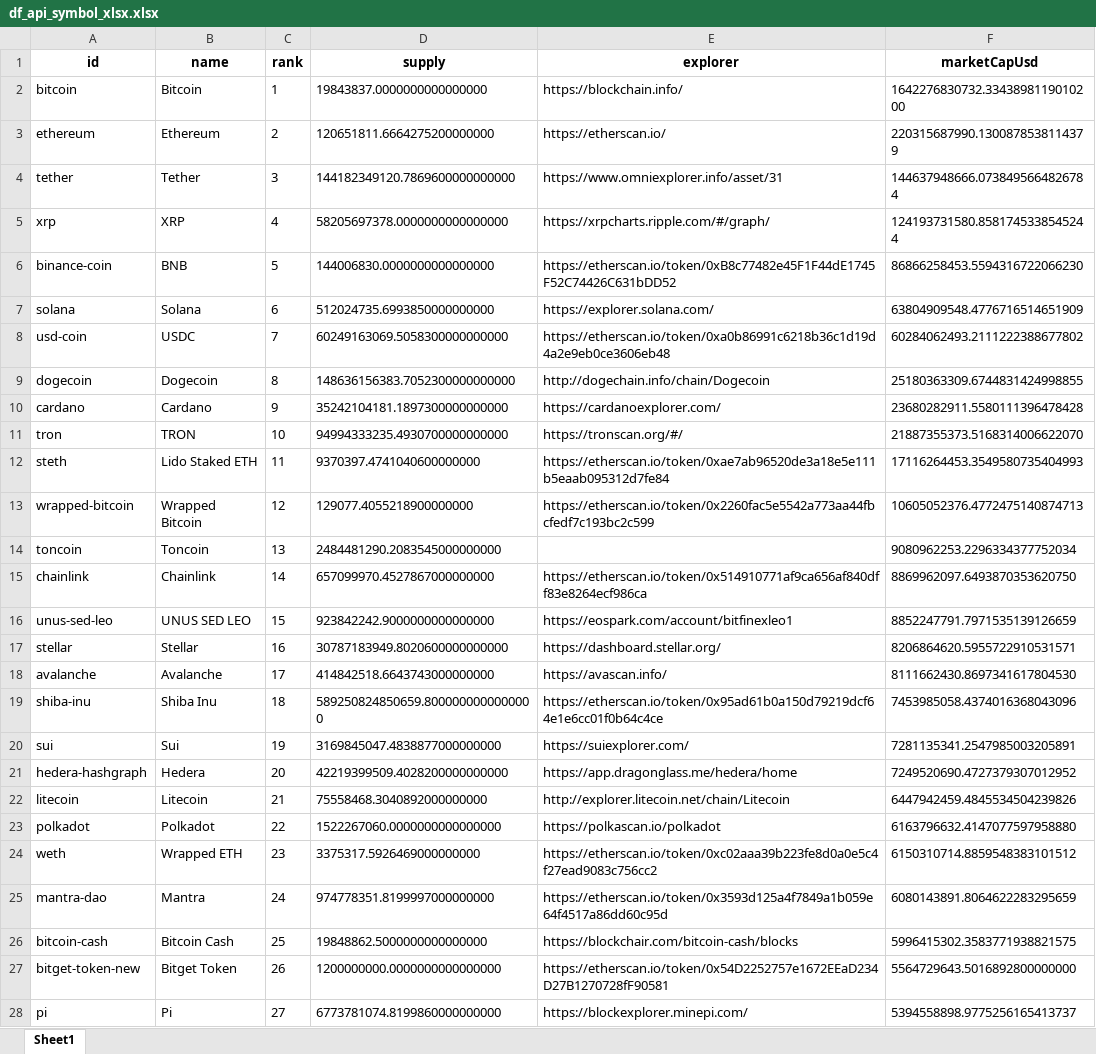
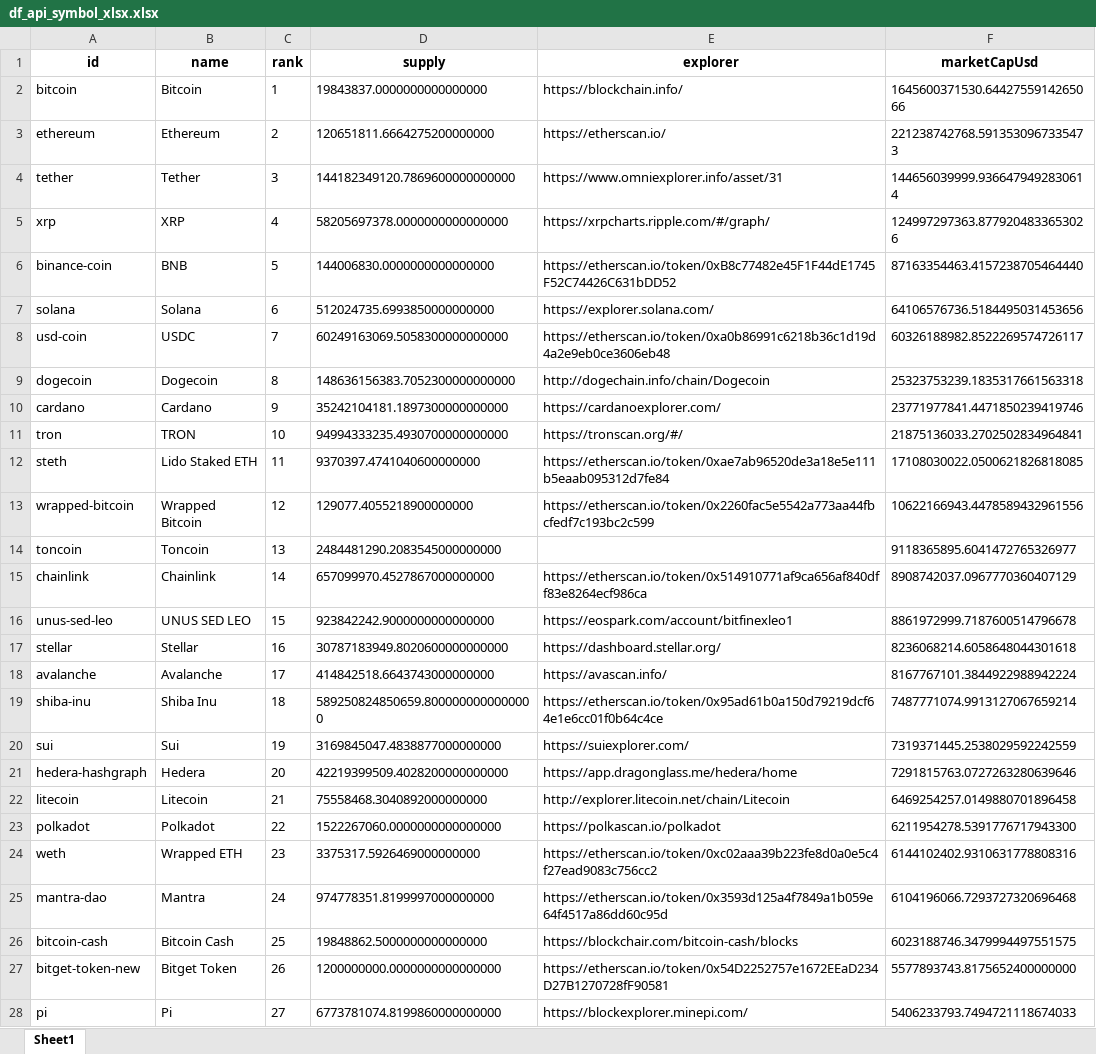
Before and after one commit to gedar1971/bigdata2501_actividad_1, an Excel workbook: src/static/xlsx/df_api_symbol_xlsx.xlsx, sheet Sheet1, drawn as a sheet; only a part is shown; values as stored, in another font and other column widths than the file's, no borders; the diff covers the shown part only; the diff names each change by its address in the sheet, - before the commit and + after, or states it on an @@ line.

```diff
--- a/src/static/xlsx/df_api_symbol_xlsx.xlsx (sheet Sheet1)
+++ b/src/static/xlsx/df_api_symbol_xlsx.xlsx (sheet Sheet1)
-F2 (marketCapUsd): 1642276830732.3343898119010200
+F2 (marketCapUsd): 1645600371530.6442755914265066
-F3 (marketCapUsd): 220315687990.1300878538114379
+F3 (marketCapUsd): 221238742768.5913530967335473
-F4 (marketCapUsd): 144637948666.0738495664826784
+F4 (marketCapUsd): 144656039999.9366479492830614
-F5 (marketCapUsd): 124193731580.8581745338545244
+F5 (marketCapUsd): 124997297363.8779204833653026
-F6 (marketCapUsd): 86866258453.5594316722066230
+F6 (marketCapUsd): 87163354463.4157238705464440
-F7 (marketCapUsd): 63804909548.4776716514651909
+F7 (marketCapUsd): 64106576736.5184495031453656
-F8 (marketCapUsd): 60284062493.2111222388677802
+F8 (marketCapUsd): 60326188982.8522269574726117
-F9 (marketCapUsd): 25180363309.6744831424998855
+F9 (marketCapUsd): 25323753239.1835317661563318
-F10 (marketCapUsd): 23680282911.5580111396478428
+F10 (marketCapUsd): 23771977841.4471850239419746
-F11 (marketCapUsd): 21887355373.5168314006622070
+F11 (marketCapUsd): 21875136033.2702502834964841
-F12 (marketCapUsd): 17116264453.3549580735404993
+F12 (marketCapUsd): 17108030022.0500621826818085
-F13 (marketCapUsd): 10605052376.4772475140874713
+F13 (marketCapUsd): 10622166943.4478589432961556
-F14 (marketCapUsd): 9080962253.2296334377752034
+F14 (marketCapUsd): 9118365895.6041472765326977
-F15 (marketCapUsd): 8869962097.6493870353620750
+F15 (marketCapUsd): 8908742037.0967770360407129
-F16 (marketCapUsd): 8852247791.7971535139126659
+F16 (marketCapUsd): 8861972999.7187600514796678
-F17 (marketCapUsd): 8206864620.5955722910531571
+F17 (marketCapUsd): 8236068214.6058648044301618
-F18 (marketCapUsd): 8111662430.8697341617804530
+F18 (marketCapUsd): 8167767101.3844922988942224
-F19 (marketCapUsd): 7453985058.4374016368043096
+F19 (marketCapUsd): 7487771074.9913127067659214
-F20 (marketCapUsd): 7281135341.2547985003205891
+F20 (marketCapUsd): 7319371445.2538029592242559
-F21 (marketCapUsd): 7249520690.4727379307012952
+F21 (marketCapUsd): 7291815763.0727263280639646
-F22 (marketCapUsd): 6447942459.4845534504239826
+F22 (marketCapUsd): 6469254257.0149880701896458
-F23 (marketCapUsd): 6163796632.4147077597958880
+F23 (marketCapUsd): 6211954278.5391776717943300
-F24 (marketCapUsd): 6150310714.8859548383101512
+F24 (marketCapUsd): 6144102402.9310631778808316
-F25 (marketCapUsd): 6080143891.8064622283295659
+F25 (marketCapUsd): 6104196066.7293727320696468
-F26 (marketCapUsd): 5996415302.3583771938821575
+F26 (marketCapUsd): 6023188746.3479994497551575
-F27 (marketCapUsd): 5564729643.5016892800000000
+F27 (marketCapUsd): 5577893743.8175652400000000
-F28 (marketCapUsd): 5394558898.9775256165413737
+F28 (marketCapUsd): 5406233793.7494721118674033
```
Also changed, not shown: 1 added row, 1 removed row and 73 edited cells elsewhere in this sheet, src/static/cleaned_data/cleaned_data_name.xlsx, src/static/cleaned_data/cleaned_data_symbol.xlsx, 11 other files.
